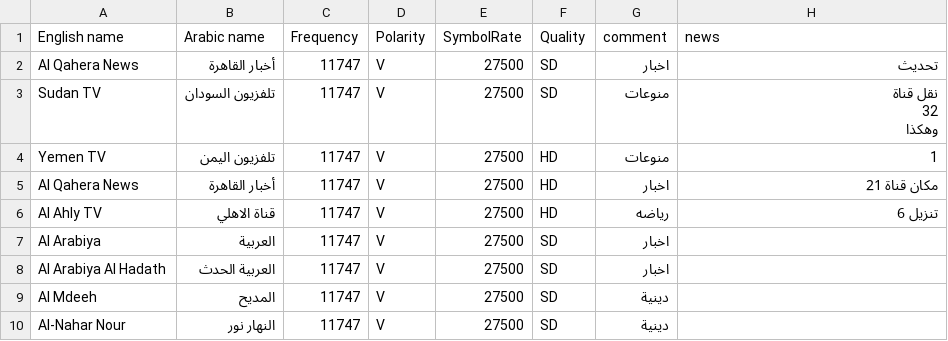
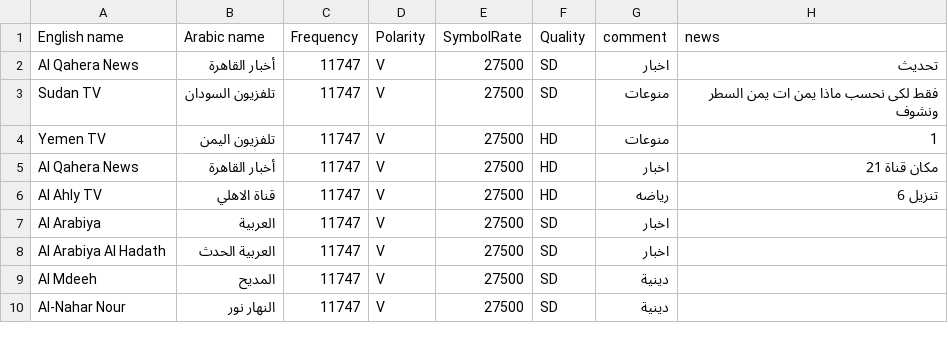
Before and after one commit to mrbahr/nilesat, a CSV file: nilesat.csv, drawn as a sheet; only a part is shown.

Commit message:
Add files via upload

```diff
--- a/nilesat.csv
+++ b/nilesat.csv
@@ -2,5 +2,3 @@
 Al Qahera News,أخبار القاهرة,11747,V,27500,SD,اخبار,تحديث
-Sudan TV,تلفزيون السودان,11747,V,27500,SD,منوعات,"نقل قناة
-32
-وهكذا"
+Sudan TV,تلفزيون السودان,11747,V,27500,SD,منوعات,فقط لكى نحسب ماذا يمن ات يمن السطر ونشوف
 Yemen TV,تلفزيون اليمن,11747,V,27500,HD,منوعات,1
```
